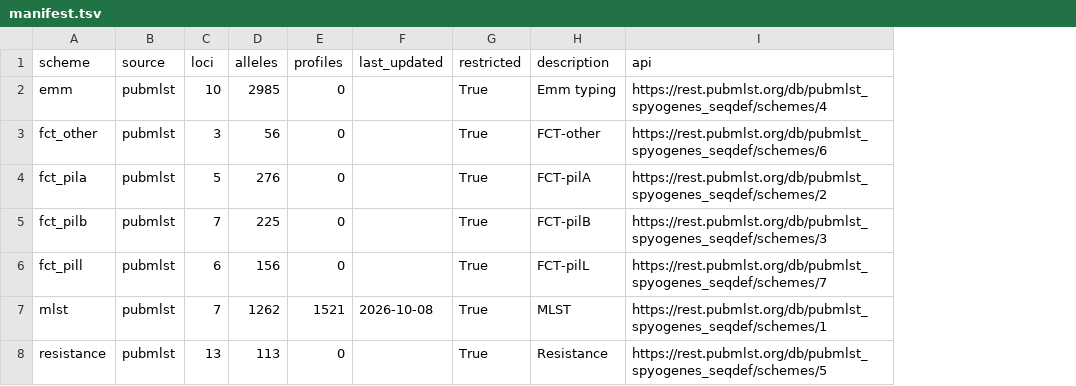
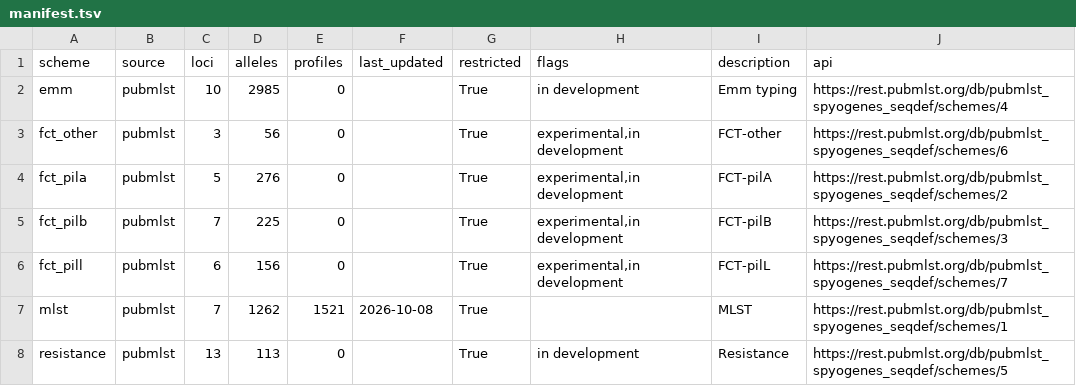
Before and after one commit to TinusTK/spyogenes-typing, a TSV file: database/manifest.tsv, drawn as a sheet; the diff names each change by its address in the sheet, - before the commit and + after, or states it on an @@ line.

Commit message:
Add the validation record, and watch PubMLST's flags and typing guide
README: say what the tool is for, show how settled each PubMLST scheme is,
and give a real example of the output table. emmL and emmCG are in that
example, including the rows where the genome has none, because an emm-like
gene being listed as emmL and never as the emm type is the point of the
emmPrime rule.

Validation (validation/, 22 genomes, 12 MB): 15 complete genomes from NCBI
and 7 draft assemblies from PubMLST, with the genomes themselves, their
checksums, what PubMLST records for each strain, and the tool's full output.
102 of 106 recorded values agree and nothing is unexplained; the FCT-region
form agrees 15 of 15. The four differences are each traced to the source
data rather than the typing, with the evidence in validate.py's KNOWN table:

- HSC5: ST 84 against PubMLST's 680. Isolate 2548 lists gtr 2, entered by
  hand in 2015, but the deposited assembly matches gtr_22 exactly and the
  two STs differ only at gtr.
- MGAS6180: emm28.0 against the record's emm28.4, one base apart, and the
  assembly matches 28.0 exactly.
- MGAS8232: a measured REA against a predicted A-C. This genome really has
  no SF3 or SF4 beside its emm, checked down to 70% identity.
- i7422: NOVEL against ST1778, which was assigned after the free data
  cut-off.

PubMLST records no pilin type at all, so that column is checked against the
worked examples in the typing guide instead.

Updater: record PubMLST's own scheme flags in manifest.tsv, and watch the
typing guide (guide.tsv holds its Last-Modified and ETag, from a HEAD
request; the guide is never parsed). The curated tables are typed by hand
from that guide, so a new edition means they need re-checking, and a flag
moving means the README table needs updating. Either one now counts as a
change, so the yearly pull request opens and says which. A flags-only or
guide-only change does not bump the database version.

The database itself is unchanged: the BLAST indexes differ only in the
rebuild timestamp they embed.

```diff
--- a/database/manifest.tsv
+++ b/database/manifest.tsv
+column H (flags), rows 2-8: in development | experimental,in development | experimental,in development | experimental,in development | experimental,in development |  | in development
```
Also changed, not shown: 36 other files.
